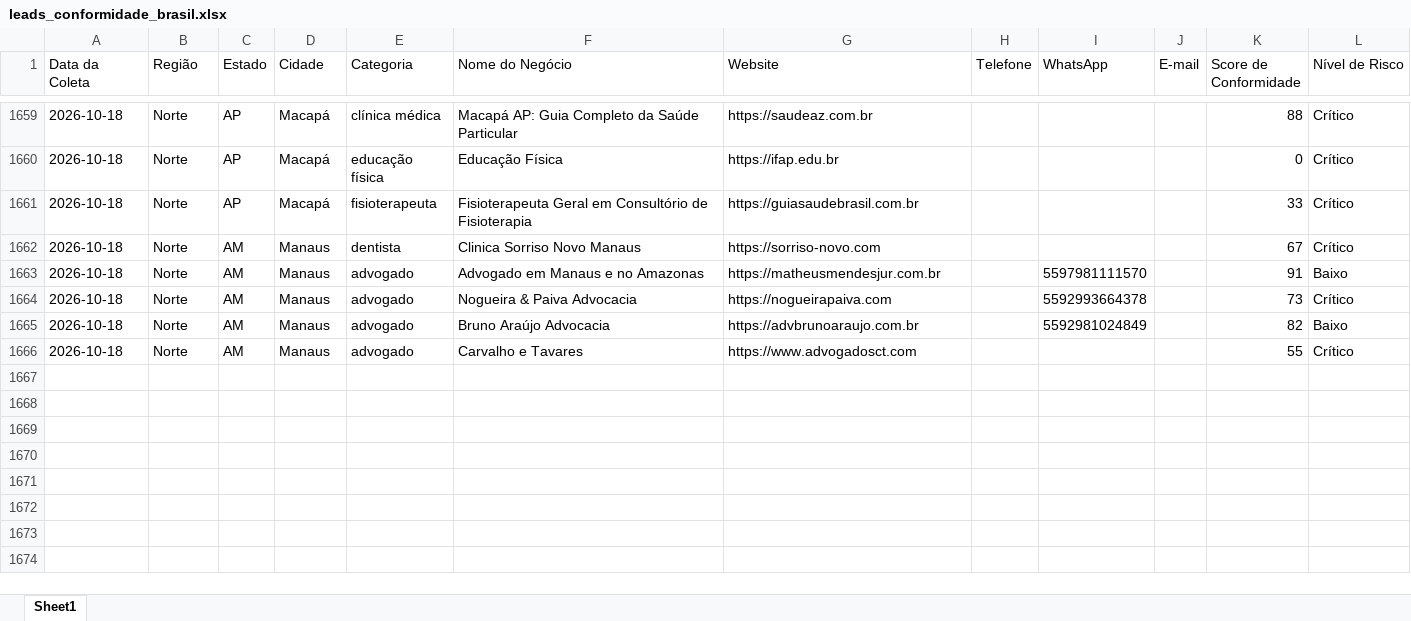
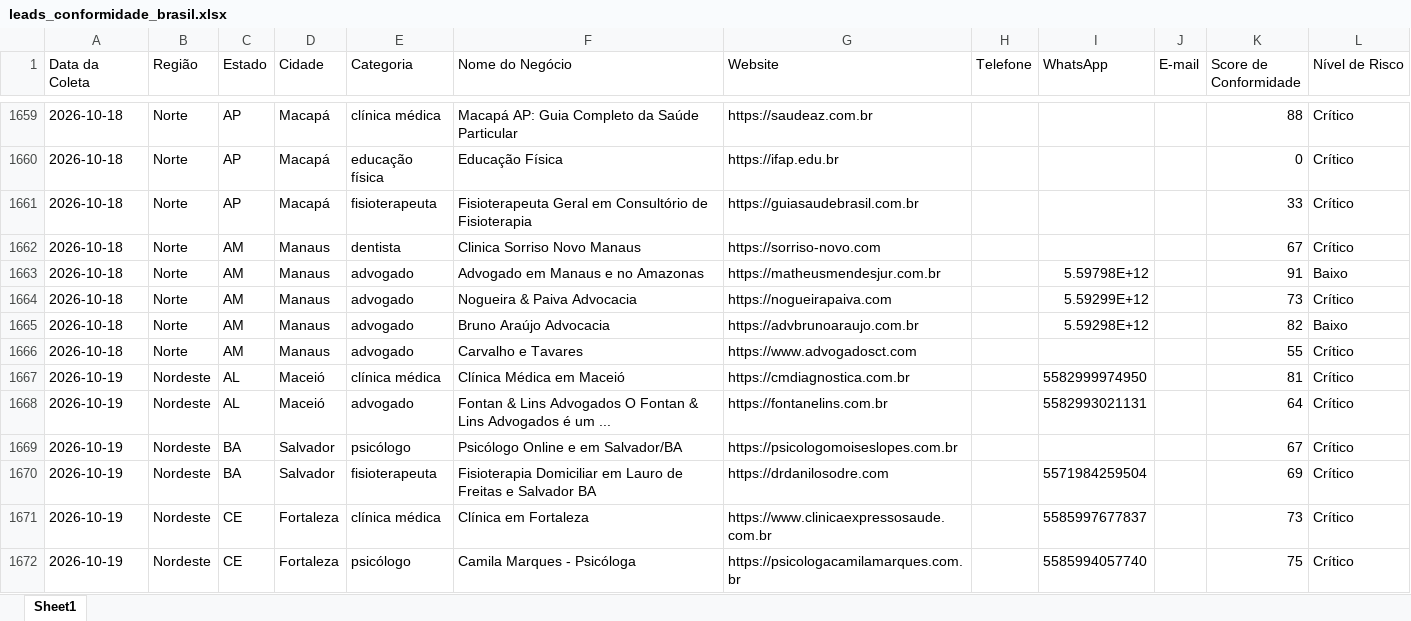
Before and after one commit to leandroeriksonoliveira/veltrodigital, an Excel workbook: leads_automation/data/leads_conformidade_brasil.xlsx, sheet Sheet1, drawn as a sheet; only a part is shown, gaps mark what is left out; values as stored, in another font and other column widths than the file's, no borders; the diff names each change by its address in the sheet, - before the commit and + after, or states it on an @@ line.

```diff
--- a/leads_automation/data/leads_conformidade_brasil.xlsx (sheet Sheet1)
+++ b/leads_automation/data/leads_conformidade_brasil.xlsx (sheet Sheet1)
-I1663 (WhatsApp): 5597981111570
+I1663 (WhatsApp): 5.59798E+12
-I1664 (WhatsApp): 5592993664378
+I1664 (WhatsApp): 5.59299E+12
-I1665 (WhatsApp): 5592981024849
+I1665 (WhatsApp): 5.59298E+12
+row 1667: 2026-10-19 | Nordeste | AL | Maceió | clínica médica | Clínica Médica em Maceió | https://cmdiagnostica.com.br |  | 5582999974950 |  | 81 | Crítico
+row 1668: 2026-10-19 | Nordeste | AL | Maceió | advogado | Fontan & Lins Advogados O Fontan & Lins Advogados é um ... | https://fontanelins.com.br |  | 5582993021131 |  | 64 | Crítico
+row 1669: 2026-10-19 | Nordeste | BA | Salvador | psicólogo | Psicólogo Online e em Salvador/BA | https://psicologomoiseslopes.com.br |  |  |  | 67 | Crítico
+row 1670: 2026-10-19 | Nordeste | BA | Salvador | fisioterapeuta | Fisioterapia Domiciliar em Lauro de Freitas e Salvador BA | https://drdanilosodre.com |  | 5571984259504 |  | 69 | Crítico
+row 1671: 2026-10-19 | Nordeste | CE | Fortaleza | clínica médica | Clínica em Fortaleza | https://www.clinicaexpressosaude.com.br |  | 5585997677837 |  | 73 | Crítico
+row 1672: 2026-10-19 | Nordeste | CE | Fortaleza | psicólogo | Camila Marques - Psicóloga | https://psicologacamilamarques.com.br |  | 5585994057740 |  | 75 | Crítico
```
Also changed, not shown: 1 other file.
